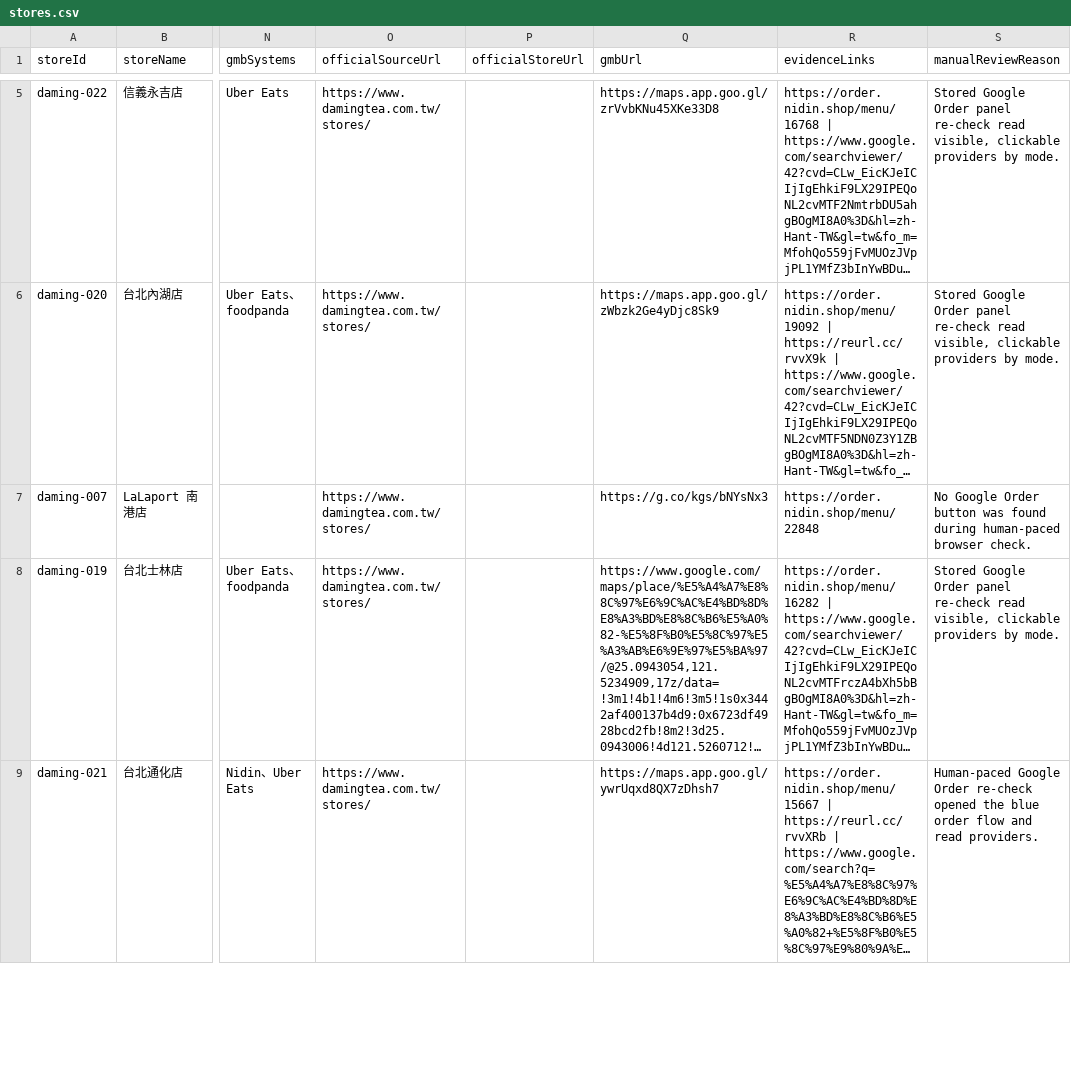
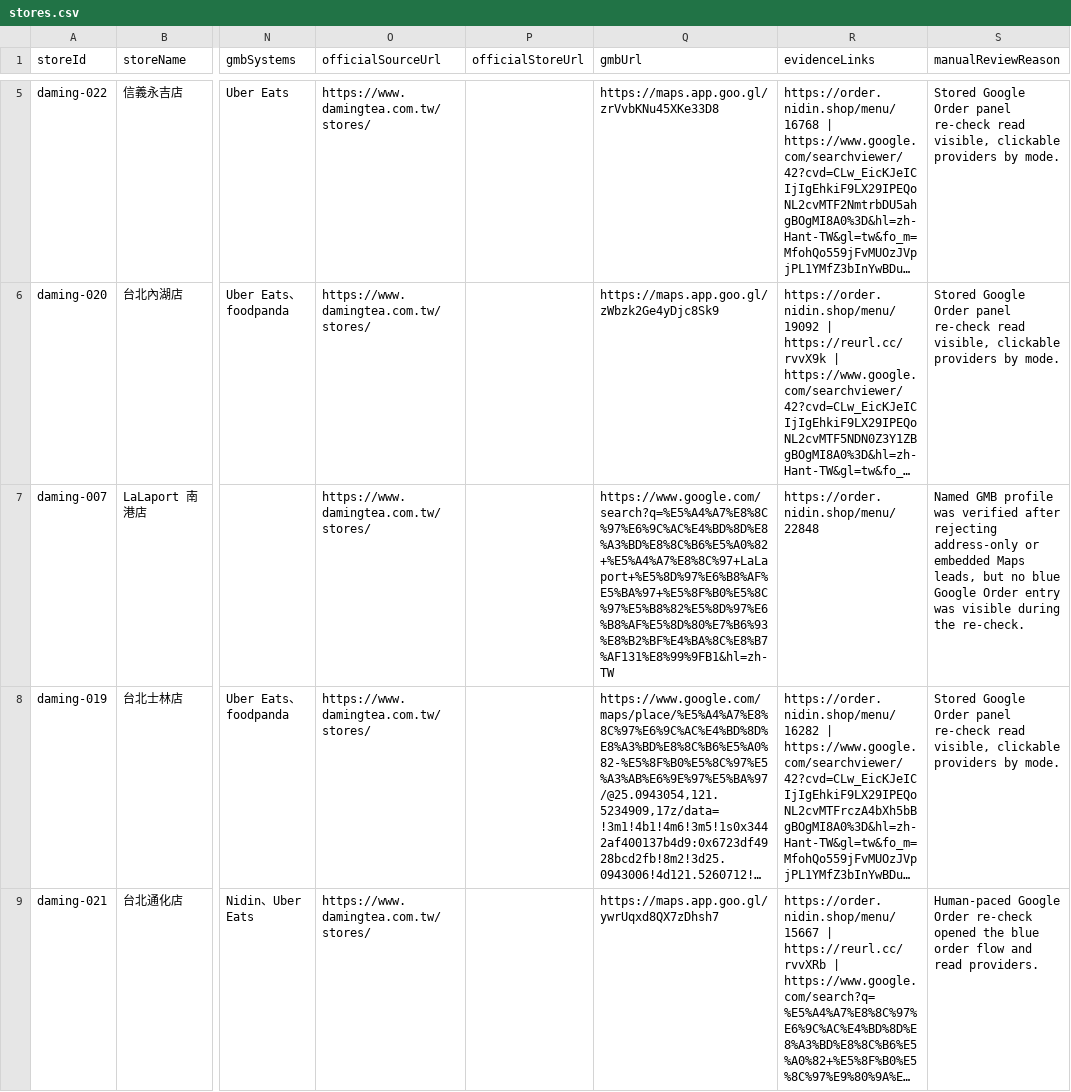
Before and after one commit to ccchang610/brand-order-analysis, a CSV file: daming/data/stores.csv, drawn as a sheet; only a part is shown, gaps mark what is left out; long unchanged cells end in …; the diff covers the shown part only; the diff names each change by its address in the sheet, - before the commit and + after, or states it on an @@ line.

```diff
--- a/daming/data/stores.csv
+++ b/daming/data/stores.csv
-Q7 (gmbUrl): https://g.co/kgs/bNYsNx3
+Q7 (gmbUrl): https://www.google.com/search?q=%E5%A4%A7%E8%8C%97%E6%9C%AC%E4%BD%8D%E8%A3%BD%E8%8C%B6%E5%A0%82+%E5%A4%A7%E8%8C%97+LaLaport+%E5%8D%97%E6%B8%AF%E5%BA%97+%E5%8F%B0%E5%8C%97%E5%B8%82%E5%8D%97%E6%B8%AF%E5%8D%80%E7%B6%93%E8%B2%BF%E4%BA%8C%E8%B7%AF131%E8%99%9FB1&hl=zh-TW
-S7 (manualReviewReason): No Google Order button was found during human-paced browser check.
+S7 (manualReviewReason): Named GMB profile was verified after rejecting address-only or embedded Maps leads, but no blue Google Order entry was visible during the re-check.
```
Also changed, not shown: 4 edited cells elsewhere in this file, milksha/data/stores.csv, 20 other files.
